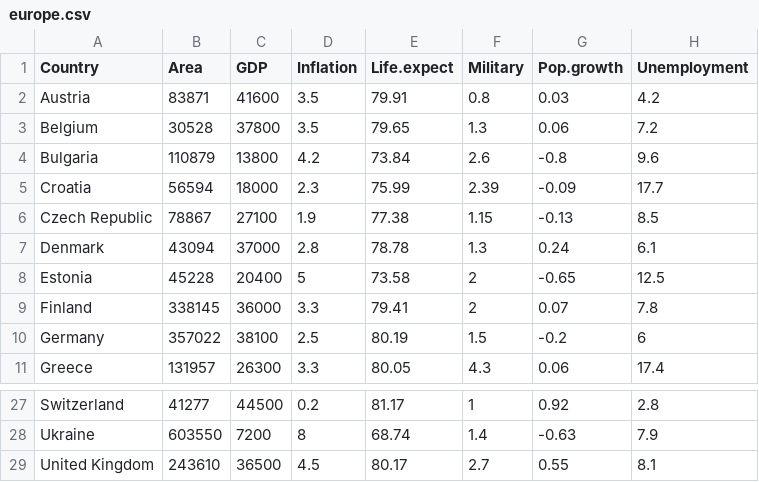
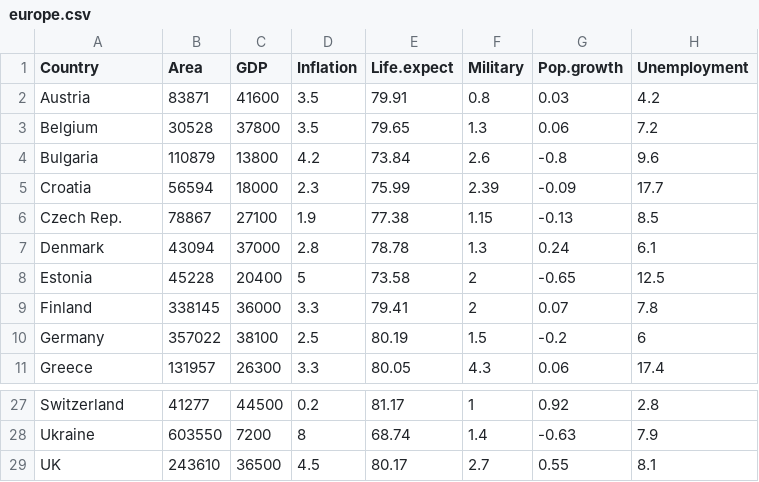
Before and after one commit to BraveJero/sia-tp4, a CSV file: data/europe.csv, drawn as a sheet; only a part is shown, gaps mark what is left out.

Commit message:
add country names to graph

```diff
--- a/data/europe.csv
+++ b/data/europe.csv
@@ -5,3 +5,3 @@
 "Croatia",56594,18000,2.3,75.99,2.39,-0.09,17.7
-"Czech Republic",78867,27100,1.9,77.38,1.15,-0.13,8.5
+"Czech Rep.",78867,27100,1.9,77.38,1.15,-0.13,8.5
 "Denmark",43094,37000,2.8,78.78,1.3,0.24,6.1
@@ -28,2 +28,2 @@
 "Ukraine",603550,7200,8,68.74,1.4,-0.63,7.9
-"United Kingdom",243610,36500,4.5,80.17,2.7,0.55,8.1
+"UK",243610,36500,4.5,80.17,2.7,0.55,8.1
```
Also changed, not shown: 2 other files.
